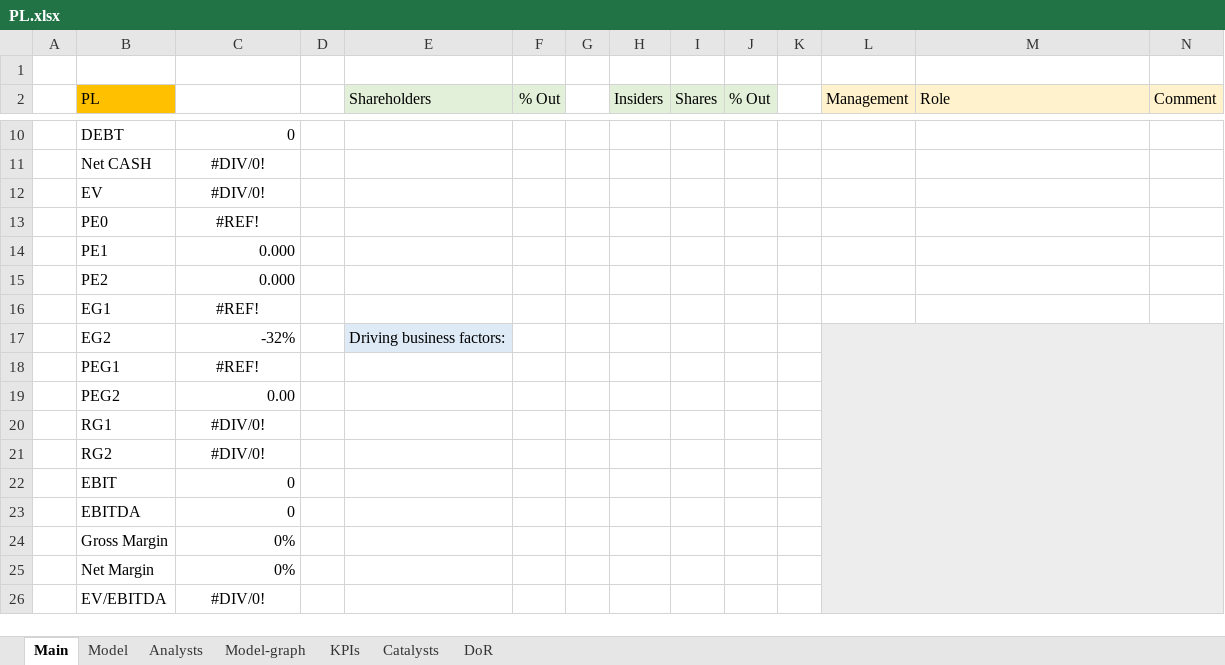
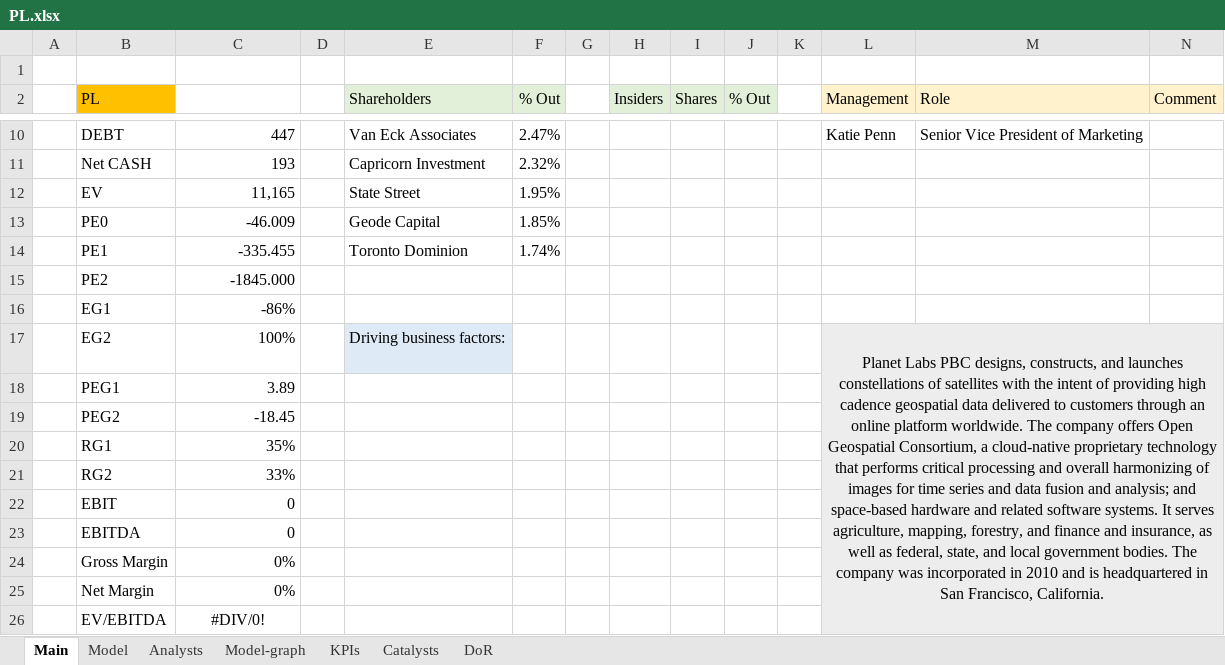
Before and after one commit to simonburghardt1/models, an Excel workbook: Computer and Technology - Sattelite Communication/PL.xlsx, sheet Main, drawn as a sheet; only a part is shown, gaps mark what is left out; values as stored, in another font and other column widths than the file's, no borders; the diff covers the shown part only; the diff names each change by its address in the sheet, - before the commit and + after, or states it on an @@ line.

```diff
--- a/Computer and Technology - Sattelite Communication/PL.xlsx (sheet Main)
+++ b/Computer and Technology - Sattelite Communication/PL.xlsx (sheet Main)
-C10: 0
+C10: 447
-E10 (Shareholders): (empty)
+E10 (Shareholders): Van Eck Associates
-F10 (% Out): (empty)
+F10 (% Out): 2.47%
-L10 (Management): (empty)
+L10 (Management): Katie Penn
-M10 (Role): (empty)
+M10 (Role): Senior Vice President of Marketing
-C11: #DIV/0!
+C11: 193
-C11:C13 alignment: center
+C11:C13 alignment: right
-E11 (Shareholders): (empty)
+E11 (Shareholders): Capricorn Investment
-F11 (% Out): (empty)
+F11 (% Out): 2.32%
-C12: #DIV/0!
+C12: 11,165
-E12 (Shareholders): (empty)
+E12 (Shareholders): State Street
-F12 (% Out): (empty)
+F12 (% Out): 1.95%
-C13: #REF!
+C13: -46.009
-E13 (Shareholders): (empty)
+E13 (Shareholders): Geode Capital
-F13 (% Out): (empty)
+F13 (% Out): 1.85%
-C14: 0.000
+C14: -335.455
-E14 (Shareholders): (empty)
+E14 (Shareholders): Toronto Dominion
-F14 (% Out): (empty)
+F14 (% Out): 1.74%
-C15: 0.000
+C15: -1845.000
-C16: #REF!
+C16: -86%
-C16 alignment: center
+C16 alignment: right
-C17: -32%
+C17: 100%
-L17 (Management): (empty)
+L17 (Management): Planet Labs PBC designs, constructs, and launches constellations of satellites with the intent of providing high cadence geospatial data delivered to customers through an online platform worldwide. The company offers Open Geospatial Consortium, a cloud-native proprietary technology that performs critical processing and overall harmonizing of images for time series and data fusion and analysis; and space-based hardware and related software systems. It serves agriculture, mapping, forestry, and finance and insurance, as well as federal, state, and local government bodies. The company was incorporated in 2010 and is headquartered in San Francisco, California.
-C18: #REF!
+C18: 3.89
-C18 alignment: center
+C18 alignment: right
-C19: 0.00
+C19: -18.45
-C20: #DIV/0!
+C20: 35%
-C20:C21 alignment: center
+C20:C21 alignment: right
-C21: #DIV/0!
+C21: 33%
```
Also changed, not shown: 1 added row, 1 removed row, 33 edited cells and cell formats elsewhere in this sheet, sheet DoR, sheet Model, sheet KPIs, charts or pictures, 1 other file.
